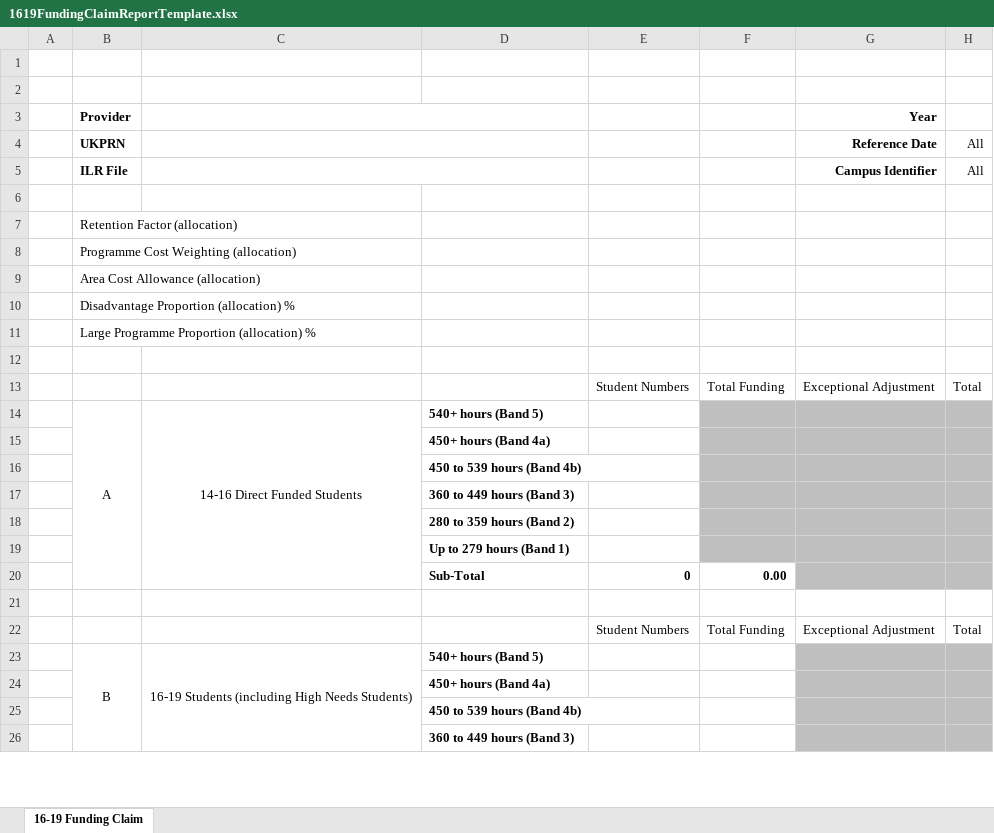
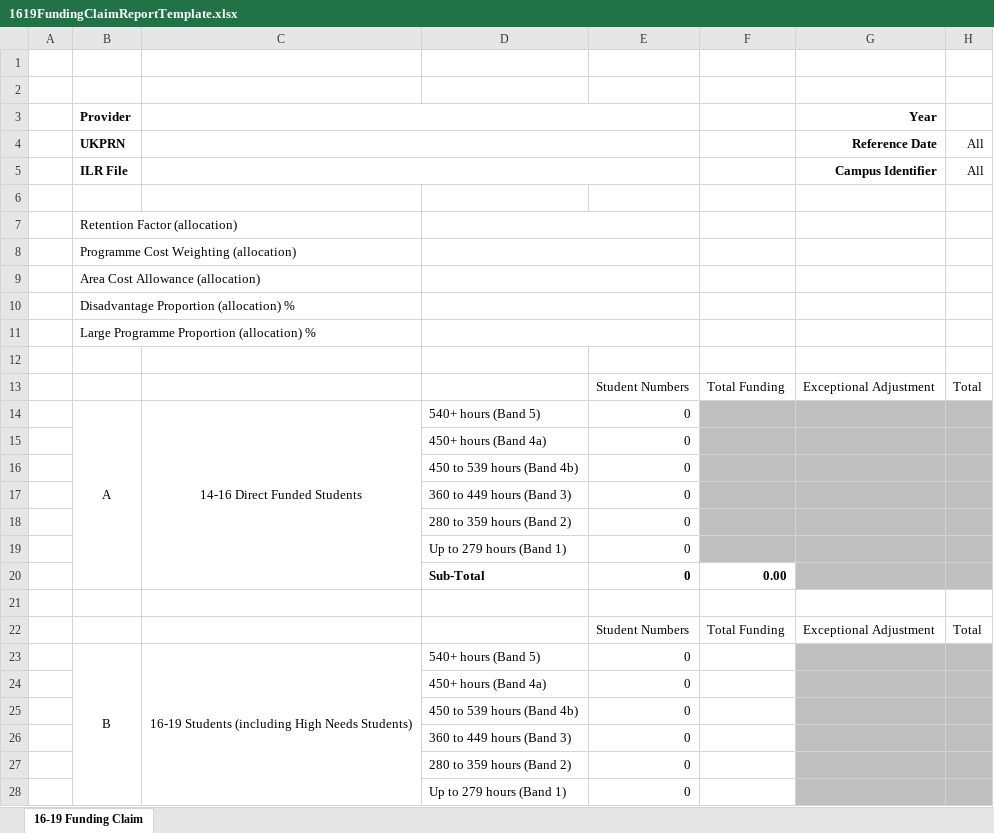
Before and after one commit to SkillsFundingAgency/DC-ILR-2021-ReportService, an Excel workbook: src/ESFA.DC.ILR1819.ReportService.Service/Reports/Templates/1619FundingClaimReportTemplate.xlsx, sheet 16-19 Funding Claim, drawn as a sheet; only a part is shown; values as stored, in another font and other column widths than the file's, no borders; charts and pictures not drawn; removed rows and columns are numbered as before the commit, all else as after; the diff covers the shown part only; the diff names each change by its address in the sheet, - before the commit and + after, or states it on an @@ line.

Commit message:
70150, 70140, 70141, 70139, 70137 - various formatting issues with the report

```diff
--- a/src/ESFA.DC.ILR1819.ReportService.Service/Reports/Templates/1619FundingClaimReportTemplate.xlsx (sheet 16-19 Funding Claim)
+++ b/src/ESFA.DC.ILR1819.ReportService.Service/Reports/Templates/1619FundingClaimReportTemplate.xlsx (sheet 16-19 Funding Claim)
-C3:D3 merged
+C3:E3 merged
-C4:D4 merged
+C4:E4 merged
-C5:D5 merged
+C5:E5 merged
+D7:E7 merged
+D8:E8 merged
+D9:E9 merged
+D10:E10 merged
+D11:E11 merged
-D14:D19 bold: on
+D14:D19 bold: off
-E14:E19: (empty)
+E14:E19: 0
-B23:B29 merged
+B23:B29 merged
-C23:C29 merged
+C23:C29 merged
-D23:D26 bold: on
+D23:D26 bold: off
-E23:E26: (empty)
+E23:E26: 0
+row 27:  |  |  | 280 to 359 hours (Band 2) | 0
+row 28:  |  |  | Up to 279 hours (Band 1) | 0
```
Also changed, not shown: 15 added rows, 16 removed rows, 2 moved rows, 18 edited cells, cell formats and merged cells elsewhere in this sheet, formulas that keep their value, charts or pictures, 1 other file.
